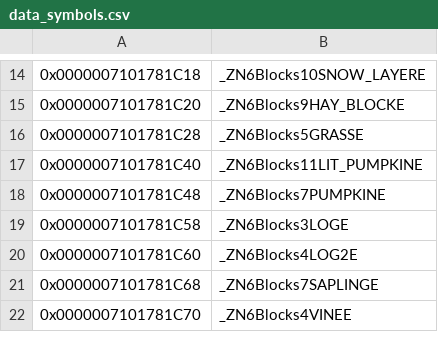
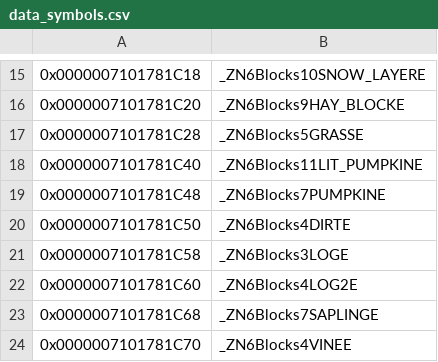
Before and after one commit to GRAnimated/MinecraftLCE, a CSV file: data/data_symbols.csv, drawn as a sheet; only a part is shown, gaps mark what is left out; the diff covers the shown part only.

```diff
--- a/data/data_symbols.csv
+++ b/data/data_symbols.csv
@@ -18,2 +19,3 @@
 0x0000007101781C48,_ZN6Blocks7PUMPKINE
+0x0000007101781C50,_ZN6Blocks4DIRTE
 0x0000007101781C58,_ZN6Blocks3LOGE
```
Also changed, not shown: 33 added rows elsewhere in this file.
